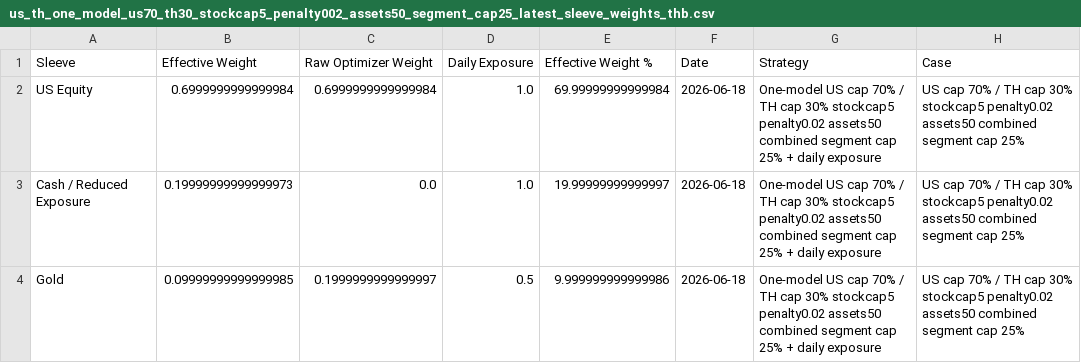
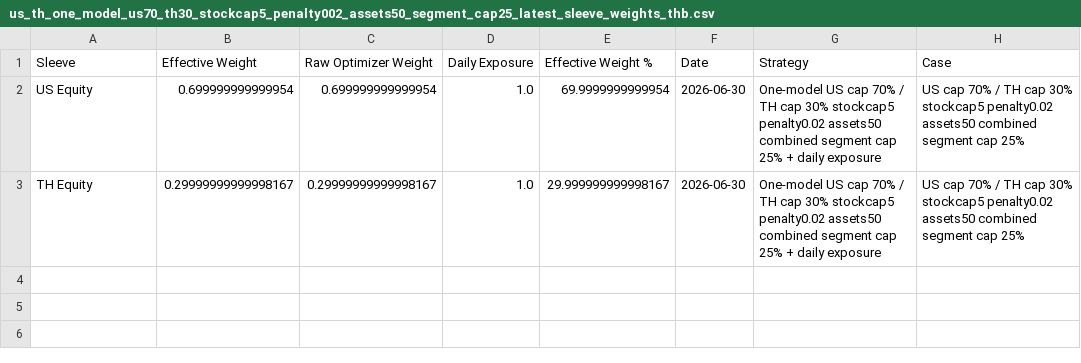
Before and after one commit to pong0401/port_opt_advance, a CSV file: data/precomputed/us_th_one_model_us70_th30_stockcap5_penalty002_assets50_segment_cap25_latest_sleeve_weights_thb.csv, drawn as a sheet.

```diff
--- a/data/precomputed/us_th_one_model_us70_th30_stockcap5_penalty002_assets50_segment_cap25_latest_sleeve_weights_thb.csv
+++ b/data/precomputed/us_th_one_model_us70_th30_stockcap5_penalty002_assets50_segment_cap25_latest_sleeve_weights_thb.csv
@@ -1,4 +1,3 @@
 Sleeve,Effective Weight,Raw Optimizer Weight,Daily Exposure,Effective Weight %,Date,Strategy,Case
-US Equity,0.6999999999999984,0.6999999999999984,1.0,69.99999999999984,2026-06-18,One-model US cap 70% / TH cap 30% stockcap5 penalty0.02 assets50 combined segment cap 25% + daily exposure,US cap 70% / TH cap 30% stockcap5 penalty0.02 assets50 combined segment cap 25%
-Cash / Reduced Exposure,0.19999999999999973,0.0,1.0,19.99999999999997,2026-06-18,One-model US cap 70% / TH cap 30% stockcap5 penalty0.02 assets50 combined segment cap 25% + daily exposure,US cap 70% / TH cap 30% stockcap5 penalty0.02 assets50 combined segment cap 25%
-Gold,0.09999999999999985,0.1999999999999997,0.5,9.999999999999986,2026-06-18,One-model US cap 70% / TH cap 30% stockcap5 penalty0.02 assets50 combined segment cap 25% + daily exposure,US cap 70% / TH cap 30% stockcap5 penalty0.02 assets50 combined segment cap 25%
+US Equity,0.699999999999954,0.699999999999954,1.0,69.9999999999954,2026-06-30,One-model US cap 70% / TH cap 30% stockcap5 penalty0.02 assets50 combined segment cap 25% + daily exposure,US cap 70% / TH cap 30% stockcap5 penalty0.02 assets50 combined segment cap 25%
+TH Equity,0.29999999999998167,0.29999999999998167,1.0,29.999999999998167,2026-06-30,One-model US cap 70% / TH cap 30% stockcap5 penalty0.02 assets50 combined segment cap 25% + daily exposure,US cap 70% / TH cap 30% stockcap5 penalty0.02 assets50 combined segment cap 25%
```
Also changed, not shown: data/precomputed/us_th_one_model_us70_th30_stockcap5_penalty002_assets50_latest_sleeve_weights_thb.csv, data/precomputed/us_th_one_model_us70_th30_stockcap5_penalty002_assets50_segment_cap25_latest_meta.csv, 13 other files.
